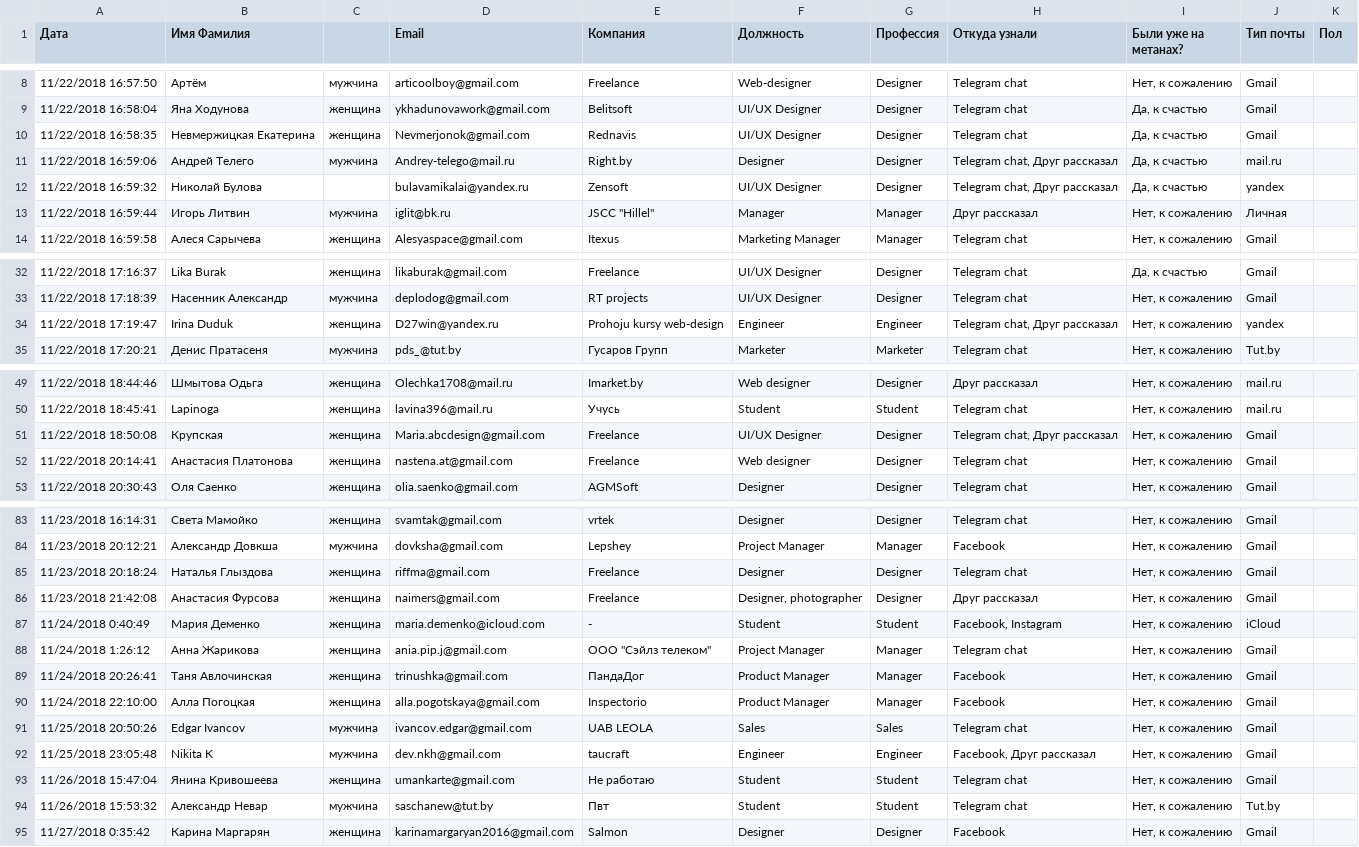
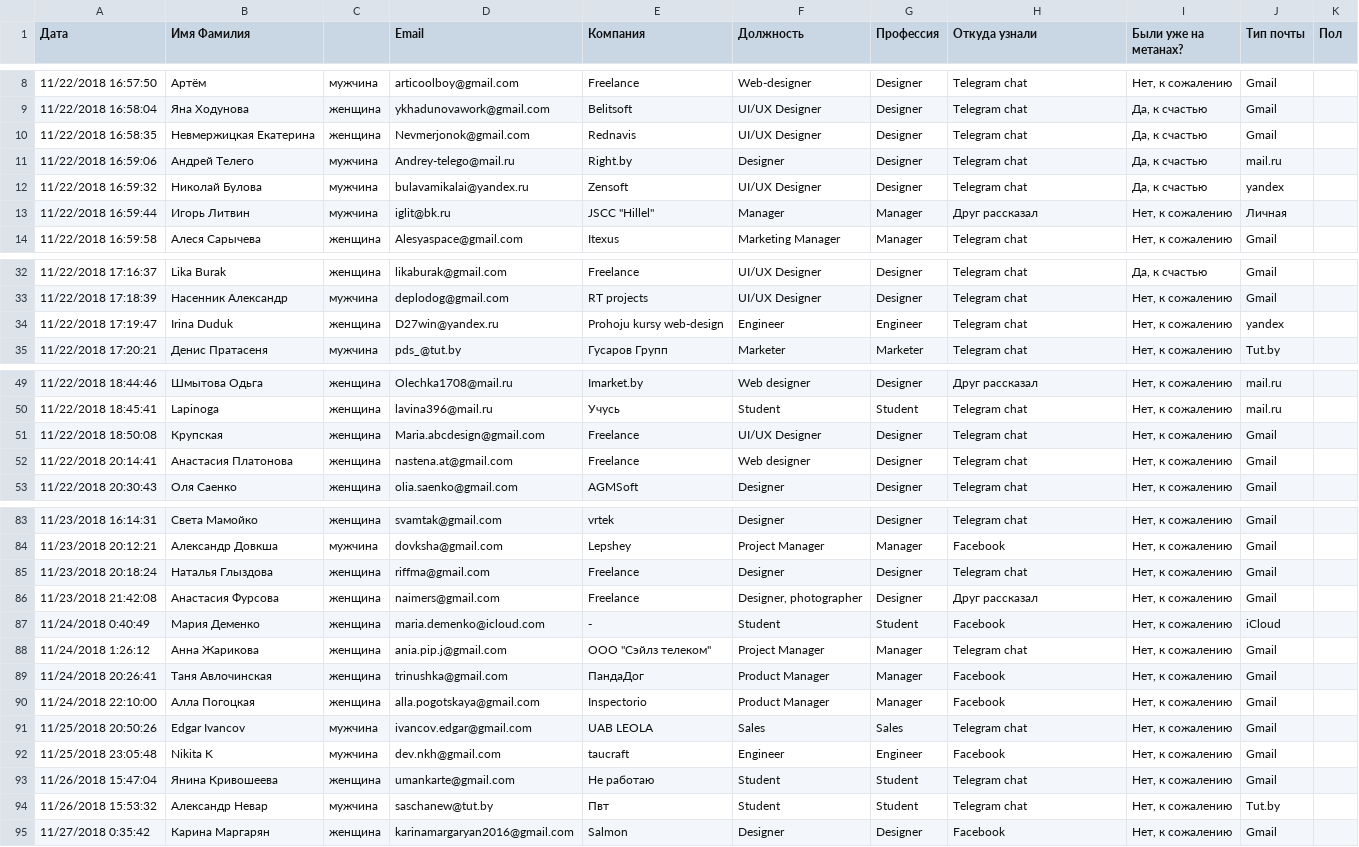
Before and after one commit to dorogenskaya/data-examples, a CSV file: 69pixles_DoraBy_Meetup.csv, drawn as a sheet; only a part is shown, gaps mark what is left out; the diff names each change by its address in the sheet, - before the commit and + after, or states it on an @@ line.

```diff
--- a/69pixles_DoraBy_Meetup.csv
+++ b/69pixles_DoraBy_Meetup.csv
-H11:H12 (Откуда узнали): Telegram chat, Друг рассказал
+H11:H12 (Откуда узнали): Telegram chat
-C12: (empty)
+C12: мужчина
-H34 (Откуда узнали): Telegram chat, Друг рассказал
+H34 (Откуда узнали): Telegram chat
-H51 (Откуда узнали): Telegram chat, Друг рассказал
+H51 (Откуда узнали): Telegram chat
-H87 (Откуда узнали): Facebook, Instagram
+H87 (Откуда узнали): Facebook
-H92 (Откуда узнали): Facebook, Друг рассказал
+H92 (Откуда узнали): Facebook
```
Also changed, not shown: 1 other file.
